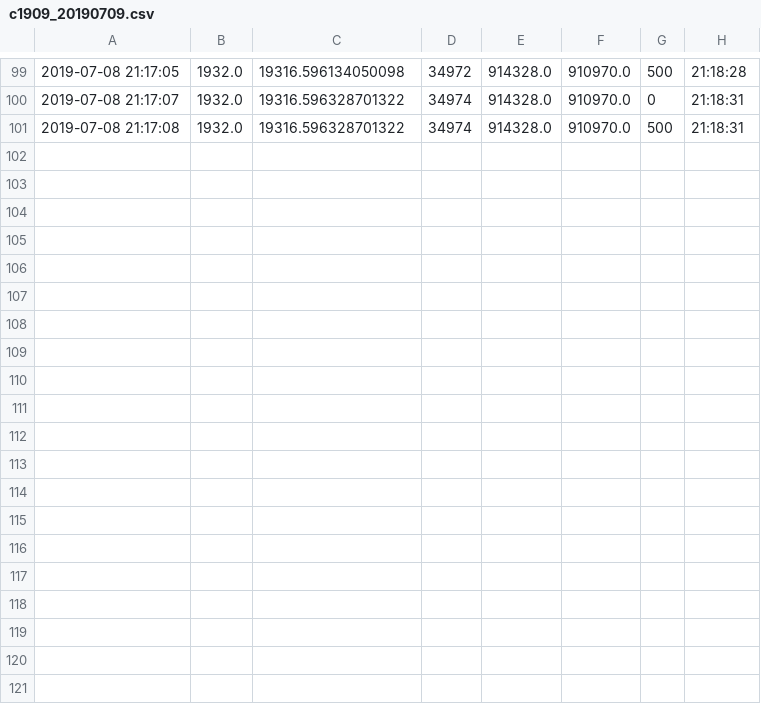
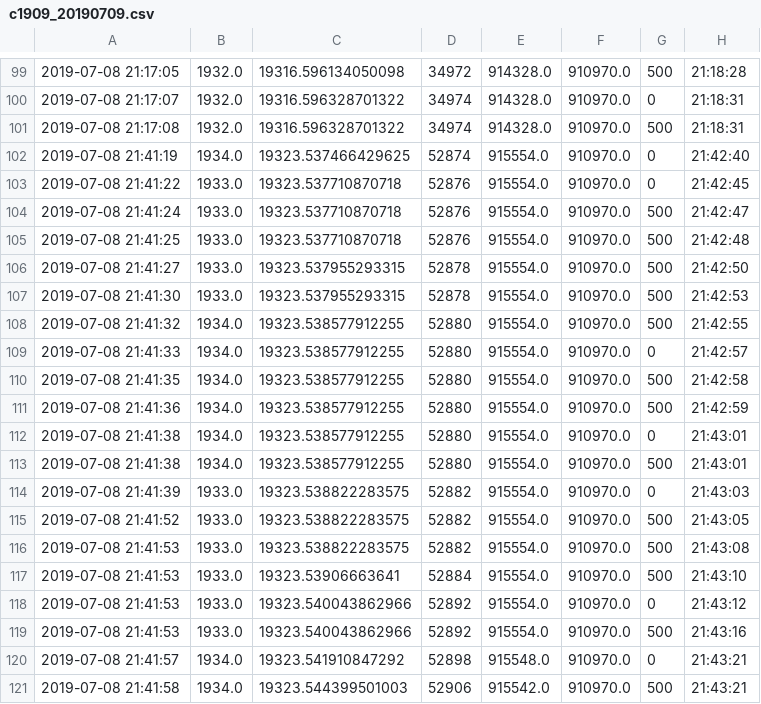
Before and after one commit to chenzhenhu-yeah/nature, a CSV file: hf_ctp_py_proxy/tick/c1909_20190709.csv, drawn as a sheet; only a part is shown, gaps mark what is left out.

```diff
--- a/hf_ctp_py_proxy/tick/c1909_20190709.csv
+++ b/hf_ctp_py_proxy/tick/c1909_20190709.csv
@@ -101 +101,21 @@
 2019-07-08 21:17:08,1932.0,19316.596328701322,34974,914328.0,910970.0,500,21:18:31
+2019-07-08 21:41:19,1934.0,19323.537466429625,52874,915554.0,910970.0,0,21:42:40
+2019-07-08 21:41:22,1933.0,19323.537710870718,52876,915554.0,910970.0,0,21:42:45
+2019-07-08 21:41:24,1933.0,19323.537710870718,52876,915554.0,910970.0,500,21:42:47
+2019-07-08 21:41:25,1933.0,19323.537710870718,52876,915554.0,910970.0,500,21:42:48
+2019-07-08 21:41:27,1933.0,19323.537955293315,52878,915554.0,910970.0,500,21:42:50
+2019-07-08 21:41:30,1933.0,19323.537955293315,52878,915554.0,910970.0,500,21:42:53
+2019-07-08 21:41:32,1934.0,19323.538577912255,52880,915554.0,910970.0,500,21:42:55
+2019-07-08 21:41:33,1934.0,19323.538577912255,52880,915554.0,910970.0,0,21:42:57
+2019-07-08 21:41:35,1934.0,19323.538577912255,52880,915554.0,910970.0,500,21:42:58
+2019-07-08 21:41:36,1934.0,19323.538577912255,52880,915554.0,910970.0,500,21:42:59
+2019-07-08 21:41:38,1934.0,19323.538577912255,52880,915554.0,910970.0,0,21:43:01
+2019-07-08 21:41:38,1934.0,19323.538577912255,52880,915554.0,910970.0,500,21:43:01
+2019-07-08 21:41:39,1933.0,19323.538822283575,52882,915554.0,910970.0,0,21:43:03
+2019-07-08 21:41:52,1933.0,19323.538822283575,52882,915554.0,910970.0,500,21:43:05
+2019-07-08 21:41:53,1933.0,19323.538822283575,52882,915554.0,910970.0,500,21:43:08
+2019-07-08 21:41:53,1933.0,19323.53906663641,52884,915554.0,910970.0,500,21:43:10
+2019-07-08 21:41:53,1933.0,19323.540043862966,52892,915554.0,910970.0,0,21:43:12
+2019-07-08 21:41:53,1933.0,19323.540043862966,52892,915554.0,910970.0,500,21:43:16
+2019-07-08 21:41:57,1934.0,19323.541910847292,52898,915548.0,910970.0,0,21:43:21
+2019-07-08 21:41:58,1934.0,19323.544399501003,52906,915542.0,910970.0,500,21:43:21
```
Also changed, not shown: hf_ctp_py_proxy/tick/rb1910_20190709.csv, 5 other files.
